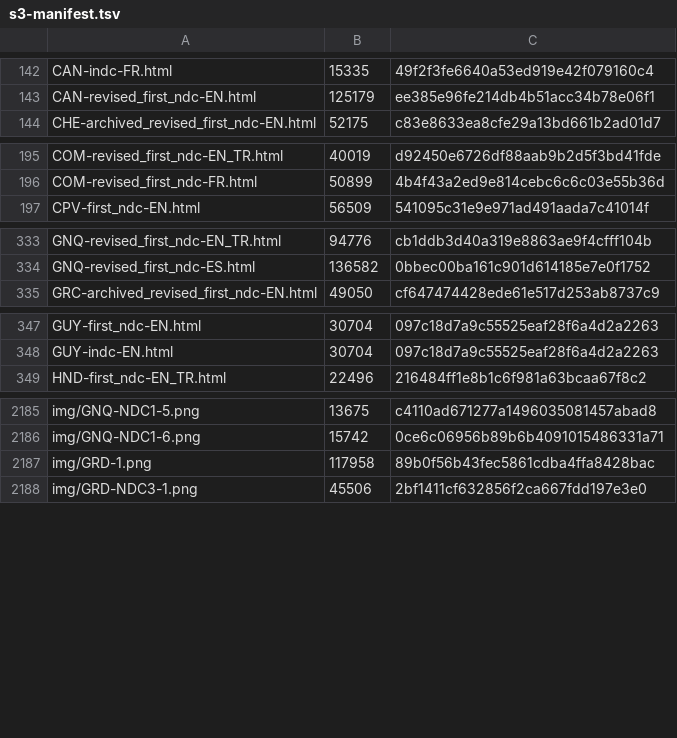
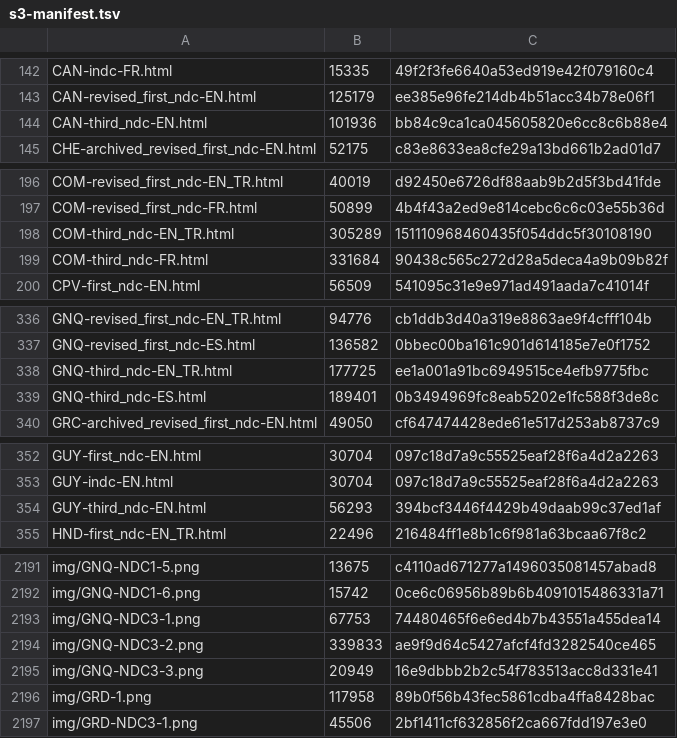
Before and after one commit to wri/ndc, a TSV file: .github/s3-manifest.tsv, drawn as a sheet; only a part is shown, gaps mark what is left out; the diff names each change by its address in the sheet, - before the commit and + after, or states it on an @@ line.

```diff
--- a/.github/s3-manifest.tsv
+++ b/.github/s3-manifest.tsv
+row 144: CAN-third_ndc-EN.html | 101936 | bb84c9ca1ca045605820e6cc8c6b88e4
+row 198: COM-third_ndc-EN_TR.html | 305289 | 151110968460435f054ddc5f30108190
+row 199: COM-third_ndc-FR.html | 331684 | 90438c565c272d28a5deca4a9b09b82f
+row 338: GNQ-third_ndc-EN_TR.html | 177725 | ee1a001a91bc6949515ce4efb9775fbc
+row 339: GNQ-third_ndc-ES.html | 189401 | 0b3494969fc8eab5202e1fc588f3de8c
+row 354: GUY-third_ndc-EN.html | 56293 | 394bcf3446f4429b49daab99c37ed1af
+row 2193: img/GNQ-NDC3-1.png | 67753 | 74480465f6e6ed4b7b43551a455dea14
+row 2194: img/GNQ-NDC3-2.png | 339833 | ae9f9d64c5427afcf4fd3282540ce465
+row 2195: img/GNQ-NDC3-3.png | 20949 | 16e9dbbb2b2c54f783513acc8d331e41
```
Also changed, not shown: 8 other files.
